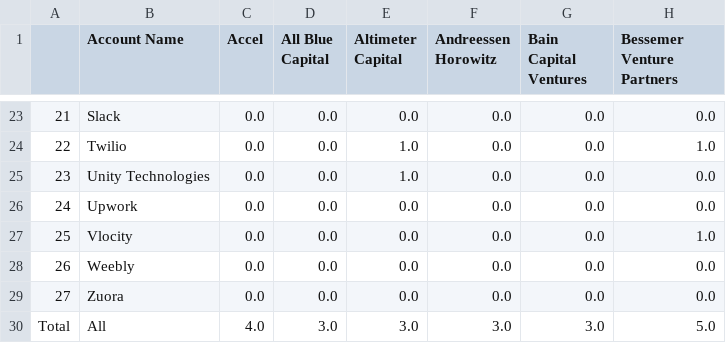
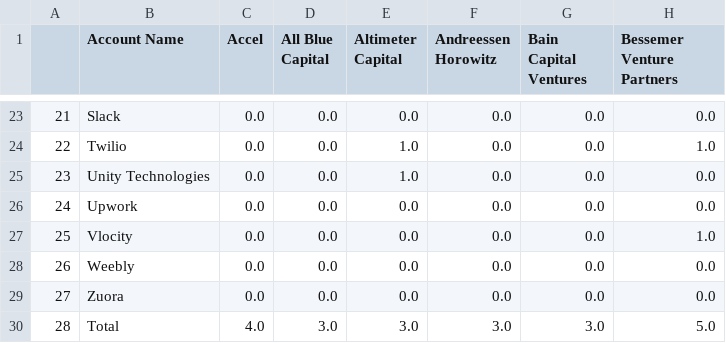
Before and after one commit to sophiaski/pledge1, a CSV file: equityplaybook-rollout/top_company_matrix.csv, drawn as a sheet; only a part is shown, gaps mark what is left out; the diff names each change by its address in the sheet, - before the commit and + after, or states it on an @@ line.

```diff
--- a/equityplaybook-rollout/top_company_matrix.csv
+++ b/equityplaybook-rollout/top_company_matrix.csv
-A30: Total
+A30: 28
-B30 (Account Name): All
+B30 (Account Name): Total
```
Also changed, not shown: equityplaybook-rollout/company_matrix.csv, equityplaybook-rollout/top_VC_list.csv, 1 other file.
